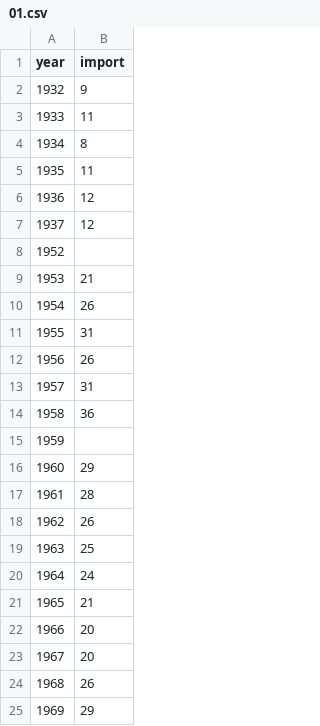
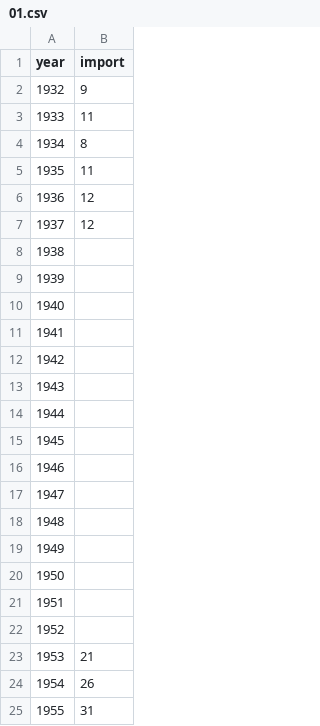
Before and after one commit to YutongHan1123/HKFilms, a CSV file: data/01.csv, drawn as a sheet; only a part is shown; the shorter side is filled out with more unchanged rows.

```diff
--- a/data/01.csv
+++ b/data/01.csv
@@ -7,2 +7,16 @@
 1937,12
+1938,
+1939,
+1940,
+1941,
+1942,
+1943,
+1944,
+1945,
+1946,
+1947,
+1948,
+1949,
+1950,
+1951,
 1952,
```
Also changed, not shown: 12 other files.
